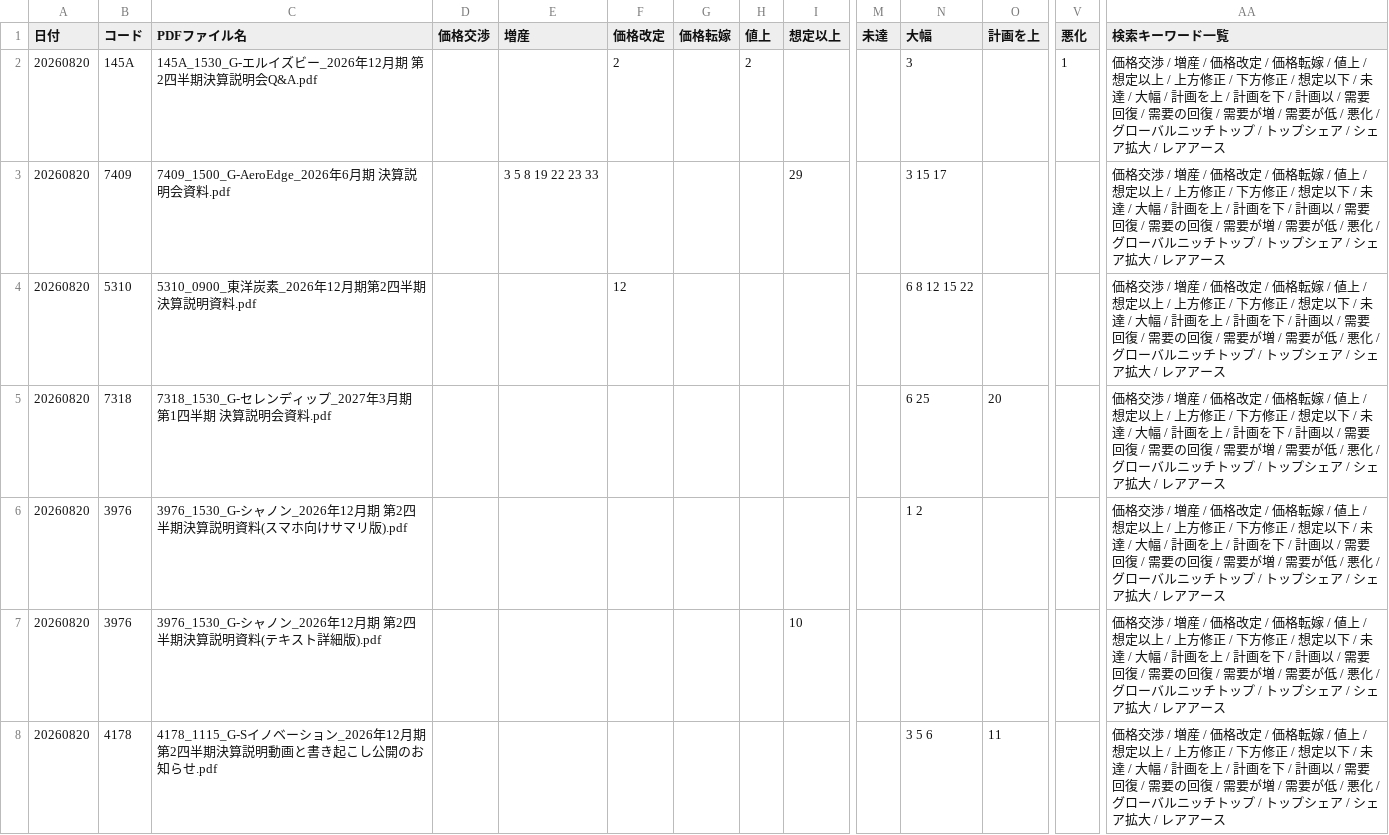
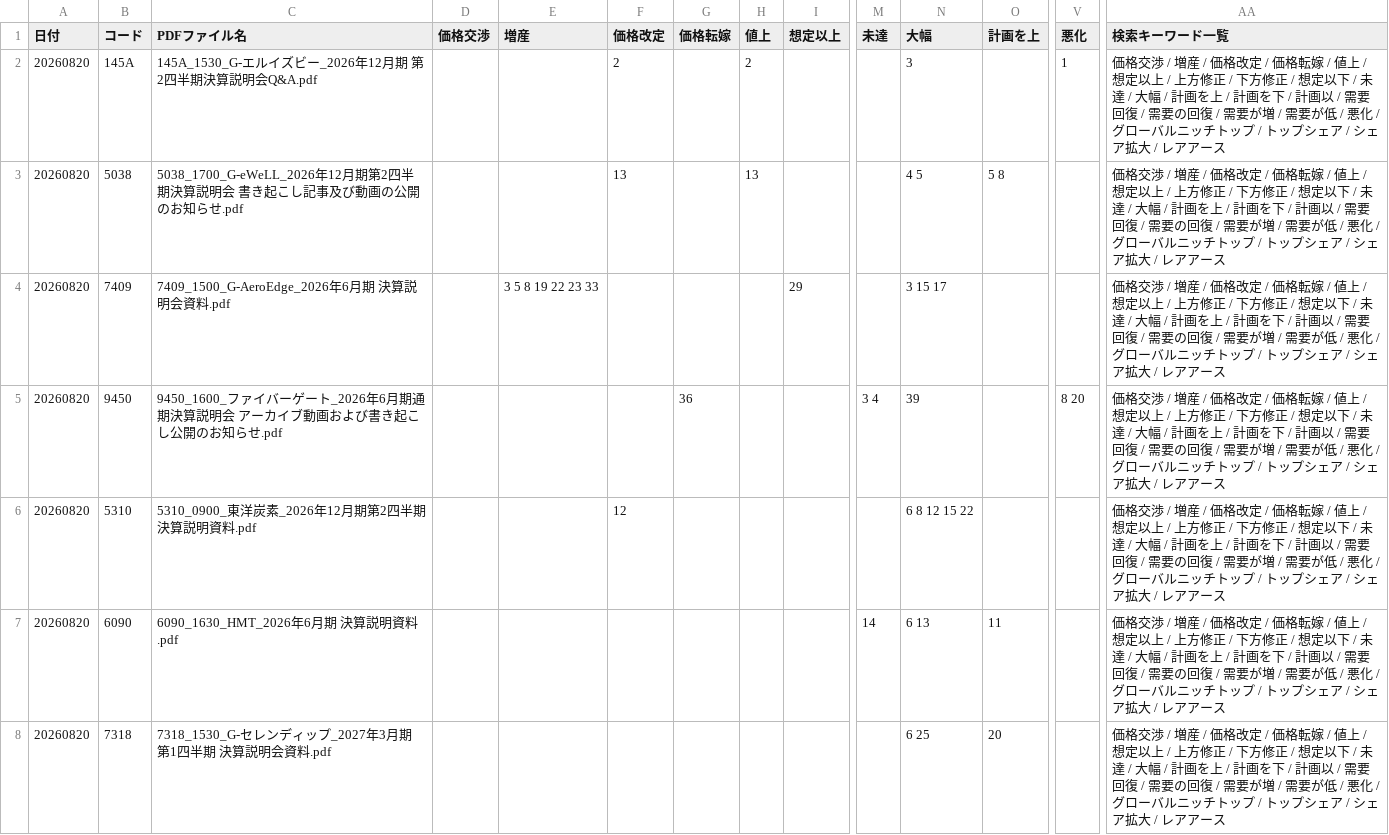
Before and after one commit to onokazu777/tdnet-viewer, a CSV file: data/search/Analysis_Hits_free_word_20260820.csv, drawn as a sheet; only a part is shown, gaps mark what is left out; the shorter side is filled out with more unchanged rows; rows hold the shown columns only; the diff covers the shown part only; the diff names each change by its address in the sheet, - before the commit and + after, or states it on an @@ line.

```diff
--- a/data/search/Analysis_Hits_free_word_20260820.csv
+++ b/data/search/Analysis_Hits_free_word_20260820.csv
+row 3: 20260820 | 5038 | 5038_1700_G-eWeLL_2026年12月期第2四半期決算説明会 書き起こし記事及び動画の公開のお知らせ.pdf |  |  | 13 |  | 13 |  |  | 4 5 | 5 8 |  | 価格交渉 / 増産 / 価格改定 / 価格転嫁 / 値上 / 想定以上 / 上方修正 / 下方修正 / 想定以下 / 未達 / 大幅 / 計画を上 / 計画を下 / 計画以 / 需要回復 / 需要の回復 / 需要が増 / 需要が低 / 悪化 / グローバルニッチトップ / トップシェア / シェア拡大 / レアアース
+row 5: 20260820 | 9450 | 9450_1600_ファイバーゲート_2026年6月期通期決算説明会 アーカイブ動画および書き起こし公開のお知らせ.pdf |  |  |  | 36 |  |  | 3 4 | 39 |  | 8 20 | 価格交渉 / 増産 / 価格改定 / 価格転嫁 / 値上 / 想定以上 / 上方修正 / 下方修正 / 想定以下 / 未達 / 大幅 / 計画を上 / 計画を下 / 計画以 / 需要回復 / 需要の回復 / 需要が増 / 需要が低 / 悪化 / グローバルニッチトップ / トップシェア / シェア拡大 / レアアース
+row 7: 20260820 | 6090 | 6090_1630_HMT_2026年6月期 決算説明資料.pdf |  |  |  |  |  |  | 14 | 6 13 | 11 |  | 価格交渉 / 増産 / 価格改定 / 価格転嫁 / 値上 / 想定以上 / 上方修正 / 下方修正 / 想定以下 / 未達 / 大幅 / 計画を上 / 計画を下 / 計画以 / 需要回復 / 需要の回復 / 需要が増 / 需要が低 / 悪化 / グローバルニッチトップ / トップシェア / シェア拡大 / レアアース
```
Also changed, not shown: 7 added rows elsewhere in this file, data/search/PDF_Search_Result_Distribution_free_word_20260820_sh.csv, 6 other files.
